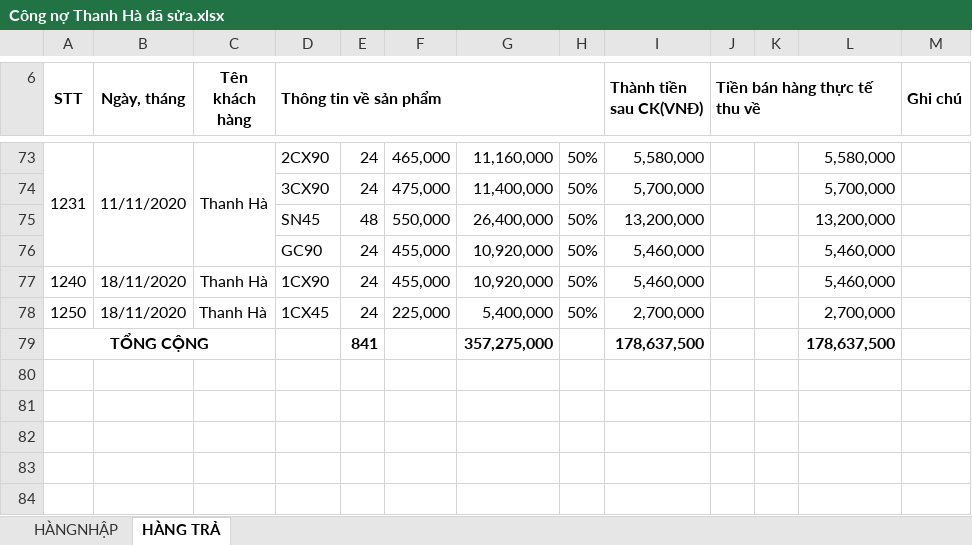
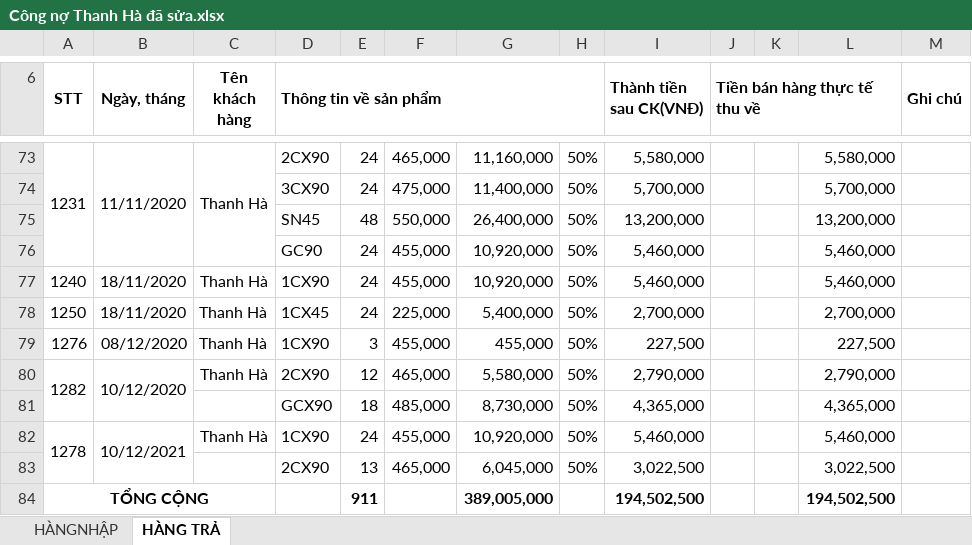
Before and after one commit to lexusna98/HangWorkspace, an Excel workbook: KẾ TOÁN - THÁI HẰNG/CÔNG NỢ/THANH HÀ/Công nợ Thanh Hà đã sửa.xlsx, sheet HÀNG TRẢ, drawn as a sheet; only a part is shown, gaps mark what is left out; values as stored, in another font and other column widths than the file's, no borders; removed rows and columns are numbered as before the commit, all else as after; the diff names each change by its address in the sheet, - before the commit and + after, or states it on an @@ line.

```diff
--- a/KẾ TOÁN - THÁI HẰNG/CÔNG NỢ/THANH HÀ/Công nợ Thanh Hà đã sửa.xlsx (sheet HÀNG TRẢ)
+++ b/KẾ TOÁN - THÁI HẰNG/CÔNG NỢ/THANH HÀ/Công nợ Thanh Hà đã sửa.xlsx (sheet HÀNG TRẢ)
-row 79: TỔNG CỘNG |  |  |  | 841 |  | 357,275,000 |  | 178,637,500 |  |  | 178,637,500
+row 79: 1276 | 08/12/2020 | Thanh Hà | 1CX90 | 3 | 455,000 | 455,000 | 50% | 227,500 |  |  | 227,500
+row 80: 1282 | 10/12/2020 | Thanh Hà | 2CX90 | 12 | 465,000 | 5,580,000 | 50% | 2,790,000 |  |  | 2,790,000
+row 81:  |  |  | GCX90 | 18 | 485,000 | 8,730,000 | 50% | 4,365,000 |  |  | 4,365,000
+row 82: 1278 | 10/12/2021 | Thanh Hà | 1CX90 | 24 | 455,000 | 10,920,000 | 50% | 5,460,000 |  |  | 5,460,000
+row 83:  |  |  | 2CX90 | 13 | 465,000 | 6,045,000 | 50% | 3,022,500 |  |  | 3,022,500
+row 84: TỔNG CỘNG |  |  |  | 911 |  | 389,005,000 |  | 194,502,500 |  |  | 194,502,500
```
Also changed, not shown: sheet HÀNGNHẬP, KẾ TOÁN - THÁI HẰNG/Book1.xlsx, KẾ TOÁN - THÁI HẰNG/NANOMILK 10_2020.xlsx, 5 other files.
